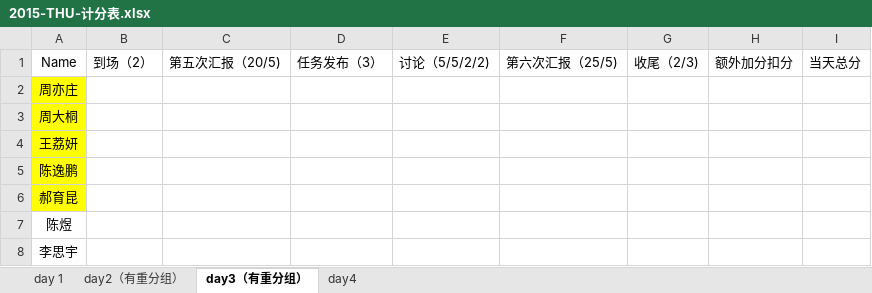
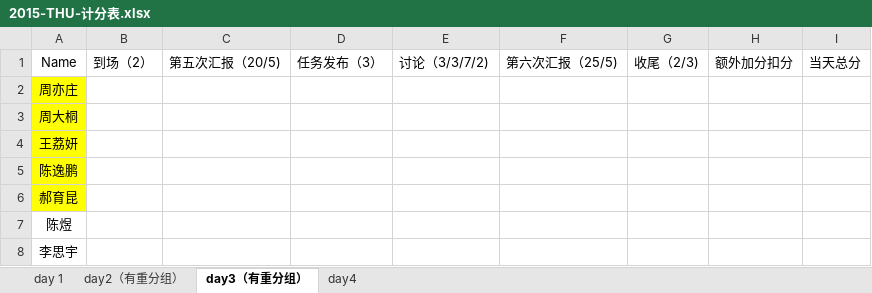
Before and after one commit to lanvana/2015-Tsinghua-XLP-CDT, an Excel workbook: Docs/计分组/2015-THU-计分表.xlsx, sheet day3（有重分组）, drawn as a sheet; only a part is shown; values as stored, in another font and other column widths than the file's, no borders; the diff names each change by its address in the sheet, - before the commit and + after, or states it on an @@ line.

```diff
--- a/Docs/计分组/2015-THU-计分表.xlsx (sheet day3（有重分组）)
+++ b/Docs/计分组/2015-THU-计分表.xlsx (sheet day3（有重分组）)
-E1: 讨论（5/5/2/2)
+E1: 讨论（3/3/7/2)
```
Also changed, not shown: sheet day2（有重分组）, sheet day 1, sheet day4, Admin/2015-TH-XLP-流程及计分规则.xlsx, 3 other files.
